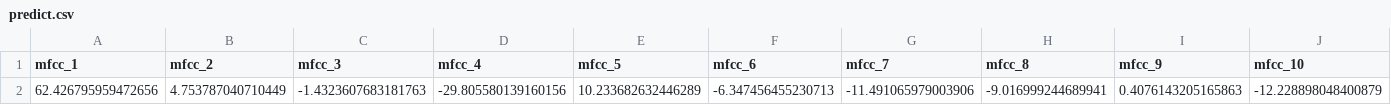
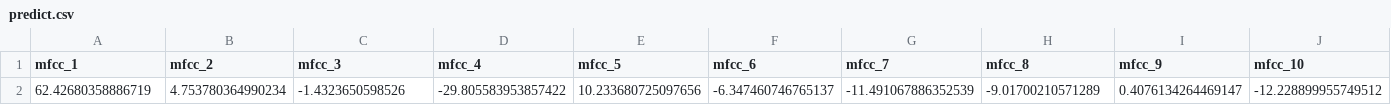
Before and after one commit to sashimi-oss/mfcc, a CSV file: predict.csv, drawn as a sheet; only a part is shown; removed rows and columns are numbered as before the commit, all else as after; rows hold the shown columns only; the diff names each change by its address in the sheet, - before the commit and + after, or states it on an @@ line.

```diff
--- a/predict.csv
+++ b/predict.csv
-row 2: 62.426795959472656 | 4.753787040710449 | -1.4323607683181763 | -29.805580139160156 | 10.233682632446289 | -6.347456455230713 | -11.491065979003906 | -9.016999244689941 | 0.4076143205165863 | -12.228898048400879
+row 2: 62.42680358886719 | 4.753780364990234 | -1.4323650598526 | -29.805583953857422 | 10.233680725097656 | -6.347460746765137 | -11.491067886352539 | -9.01700210571289 | 0.4076134264469147 | -12.228899955749512
```
Also changed, not shown: 8 other files.
